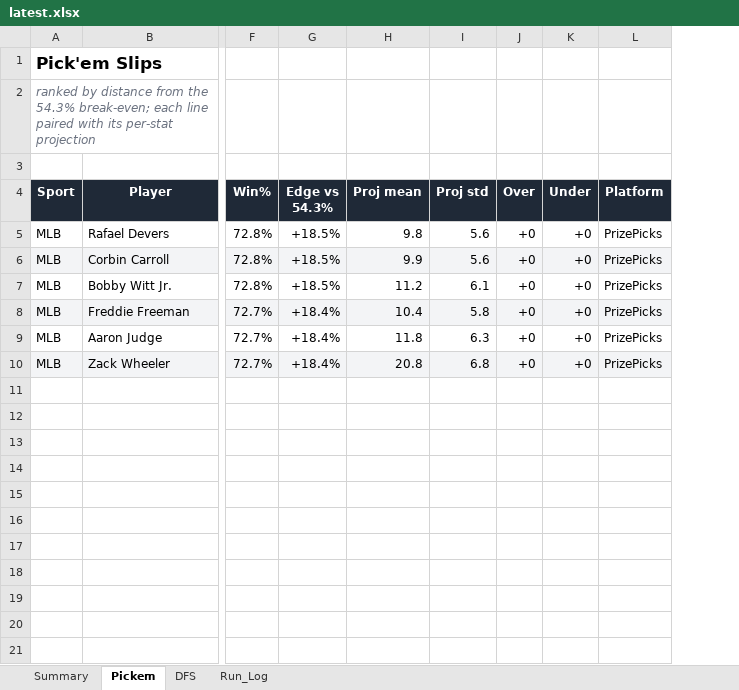
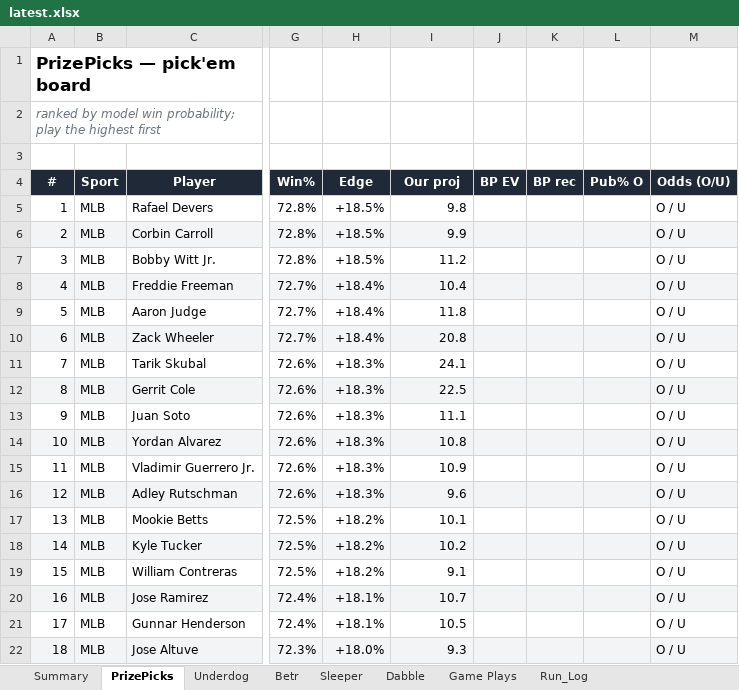
Before and after one commit to EdgeCash/OneSourceProjections, an Excel workbook: sports_wagering_pipeline/data/output/latest.xlsx, sheet PrizePicks, drawn as a sheet; only a part is shown, gaps mark what is left out; values as stored, in another font and other column widths than the file's, no borders; removed rows and columns are numbered as before the commit, all else as after; rows hold the shown columns only; the diff names each change by its address in the sheet, - before the commit and + after, or states it on an @@ line.

```diff
--- a/sports_wagering_pipeline/data/output/latest.xlsx (sheet PrizePicks)
+++ b/sports_wagering_pipeline/data/output/latest.xlsx (sheet PrizePicks)
-sheet tab: Pickem
+sheet tab: PrizePicks
-sheet tab: DFS
+sheet tab: Underdog
+sheet tab: Betr
+sheet tab: Sleeper
+sheet tab: Dabble
+sheet tab: Game Plays
+column A (#), row 1: PrizePicks — pick'em board; rows 5-10: 1 | 2 | 3 | 4 | 5 | 6
-column I (Proj std), rows 5-10: 5.6 | 5.6 | 6.1 | 5.8 | 6.3 | 6.8
-column J (Over), rows 5-10: all +0
-column K (Under), rows 5-10: all +0
-column L (Platform), rows 5-10: all PrizePicks
+column J (BP EV), empty
+column K (BP rec), empty
+column L (Pub% O), empty
+column M (Odds (O/U)), rows 5-10: all O / U
-row 1: Pick'em Slips
-row 2: ranked by distance from the 54.3% break-even; each line paired with its per-stat projection
+row 2: ranked by model win probability; play the highest first
+row 3: (empty)
-H4: Edge vs 54.3%
+H4: Edge
-I4: Proj mean
+I4: Our proj
+row 11: 7 | MLB | Tarik Skubal | 72.6% | +18.3% | 24.1 |  |  |  | O / U
+row 12: 8 | MLB | Gerrit Cole | 72.6% | +18.3% | 22.5 |  |  |  | O / U
+row 13: 9 | MLB | Juan Soto | 72.6% | +18.3% | 11.1 |  |  |  | O / U
+row 14: 10 | MLB | Yordan Alvarez | 72.6% | +18.3% | 10.8 |  |  |  | O / U
+row 15: 11 | MLB | Vladimir Guerrero Jr. | 72.6% | +18.3% | 10.9 |  |  |  | O / U
+row 16: 12 | MLB | Adley Rutschman | 72.6% | +18.3% | 9.6 |  |  |  | O / U
+row 17: 13 | MLB | Mookie Betts | 72.5% | +18.2% | 10.1 |  |  |  | O / U
+row 18: 14 | MLB | Kyle Tucker | 72.5% | +18.2% | 10.2 |  |  |  | O / U
+row 19: 15 | MLB | William Contreras | 72.5% | +18.2% | 9.1 |  |  |  | O / U
+row 20: 16 | MLB | Jose Ramirez | 72.4% | +18.1% | 10.7 |  |  |  | O / U
+row 21: 17 | MLB | Gunnar Henderson | 72.4% | +18.1% | 10.5 |  |  |  | O / U
+row 22: 18 | MLB | Jose Altuve | 72.3% | +18.0% | 9.3 |  |  |  | O / U
```
Also changed, not shown: sheet Underdog, sheet Summary, sheet Run_Log, 7 other files.
